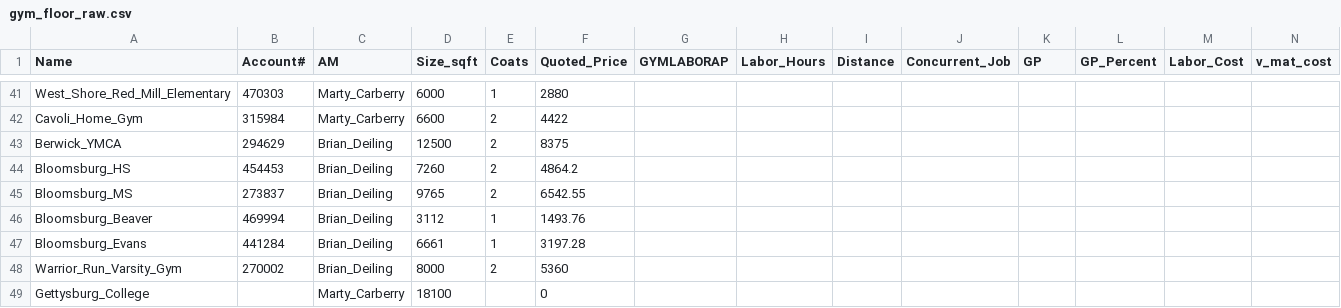
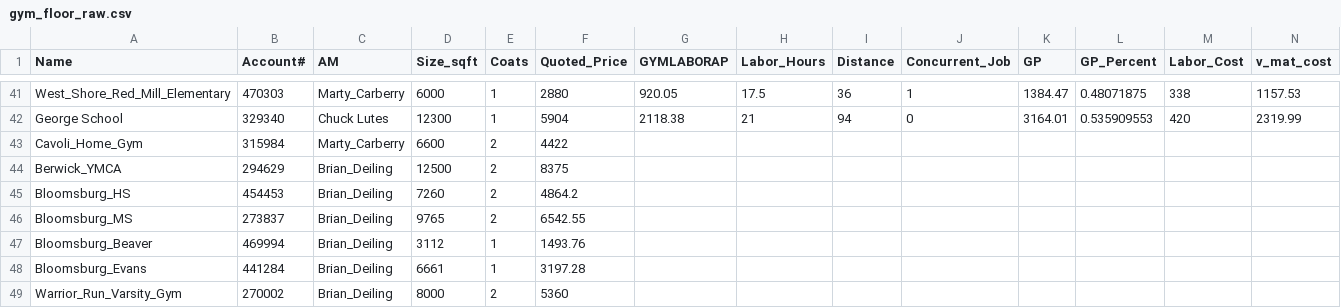
Before and after one commit to michaelpointek/gym_floor_analysis, a CSV file: data/gym_floor_raw.csv, drawn as a sheet; only a part is shown, gaps mark what is left out; the shorter side is filled out with more unchanged rows; the diff covers the shown part only; the diff names each change by its address in the sheet, - before the commit and + after, or states it on an @@ line.

```diff
--- a/data/gym_floor_raw.csv
+++ b/data/gym_floor_raw.csv
-G41 (GYMLABORAP): (empty)
+G41 (GYMLABORAP): 920.05
-H41 (Labor_Hours): (empty)
+H41 (Labor_Hours): 17.5
-I41 (Distance): (empty)
+I41 (Distance): 36
-J41 (Concurrent_Job): (empty)
+J41 (Concurrent_Job): 1
-K41 (GP): (empty)
+K41 (GP): 1384.47
-L41 (GP_Percent): (empty)
+L41 (GP_Percent): 0.48071875
-M41 (Labor_Cost): (empty)
+M41 (Labor_Cost): 338
-N41 (v_mat_cost): (empty)
+N41 (v_mat_cost): 1157.53
+row 42: George School | 329340 | Chuck Lutes | 12300 | 1 | 5904 | 2118.38 | 21 | 94 | 0 | 3164.01 | 0.535909553 | 420 | 2319.99
```
Also changed, not shown: 40 edited cells elsewhere in this file, data/ground_truth.csv.
